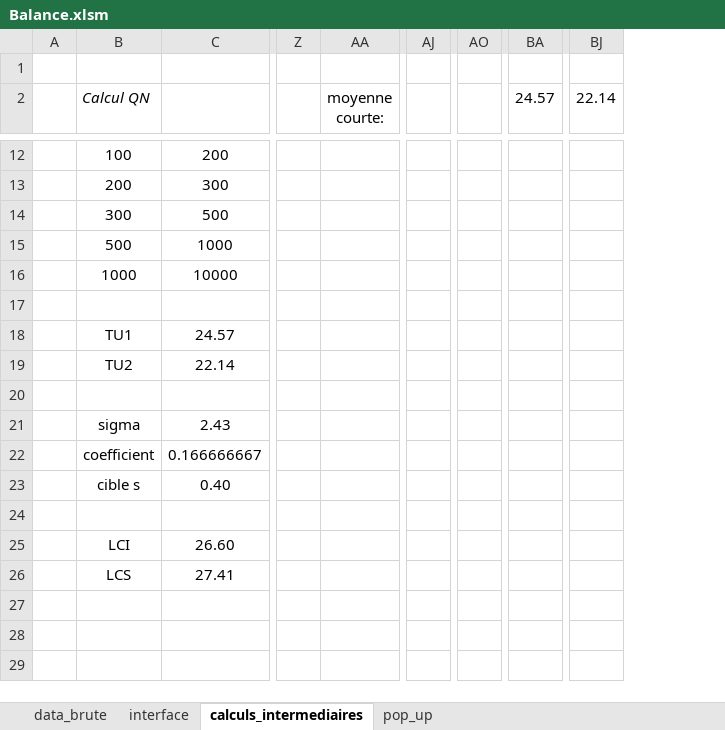
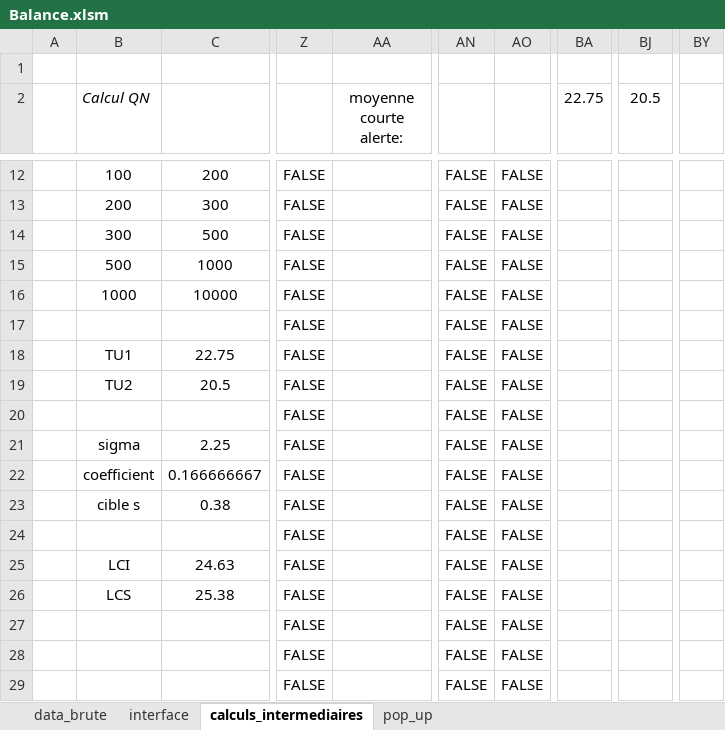
Before and after one commit to adasilva33/balance_solina, an Excel workbook: Balance.xlsm, sheet calculs_intermediaires, drawn as a sheet; only a part is shown, gaps mark what is left out; values as stored, in another font and other column widths than the file's, no borders; charts and pictures and conditional formats not drawn; removed rows and columns are numbered as before the commit, all else as after; the diff covers the shown part only; the diff names each change by its address in the sheet, - before the commit and + after, or states it on an @@ line.

Commit message:
- Fin équipe: rajouter fin équipe PROD conforme - Feuille data_brute figée - 2 boutons: vue globale et recentrer axe - Ajuster moyenne longue alerte et moyenne longue interface cf moyenne courte alerte vs interface - Rajouter titres aux alertes globales et unitaires - Verrouiller feuilles pop_up et calculs_intermediaires

```diff
--- a/Balance.xlsm (sheet calculs_intermediaires)
+++ b/Balance.xlsm (sheet calculs_intermediaires)
-column Z, empty
-column AA (moyenne courte:), empty
+column Z, rows 12-29: all FALSE
+column AA (moyenne courte alerte:), empty
-column AJ, empty
-column AO, empty
+column AN, rows 12-29: all FALSE
+column AO, rows 12-29: all FALSE
+column BY, empty
-BA2: 24.57
+BA2: 22.75
-BJ2: 22.14
+BJ2: 20.5
-C18: 24.57
+C18: 22.75
-C19: 22.14
+C19: 20.5
-C21: 2.43
+C21: 2.25
-C23: 0.40
+C23: 0.38
-C25: 26.60
+C25: 24.63
-C26: 27.41
+C26: 25.38
```
Also changed, not shown: 22 edited cells elsewhere in this sheet, sheet interface, sheet data_brute, sheet pop_up, formulas that keep their value, charts or pictures, 4 other files.
